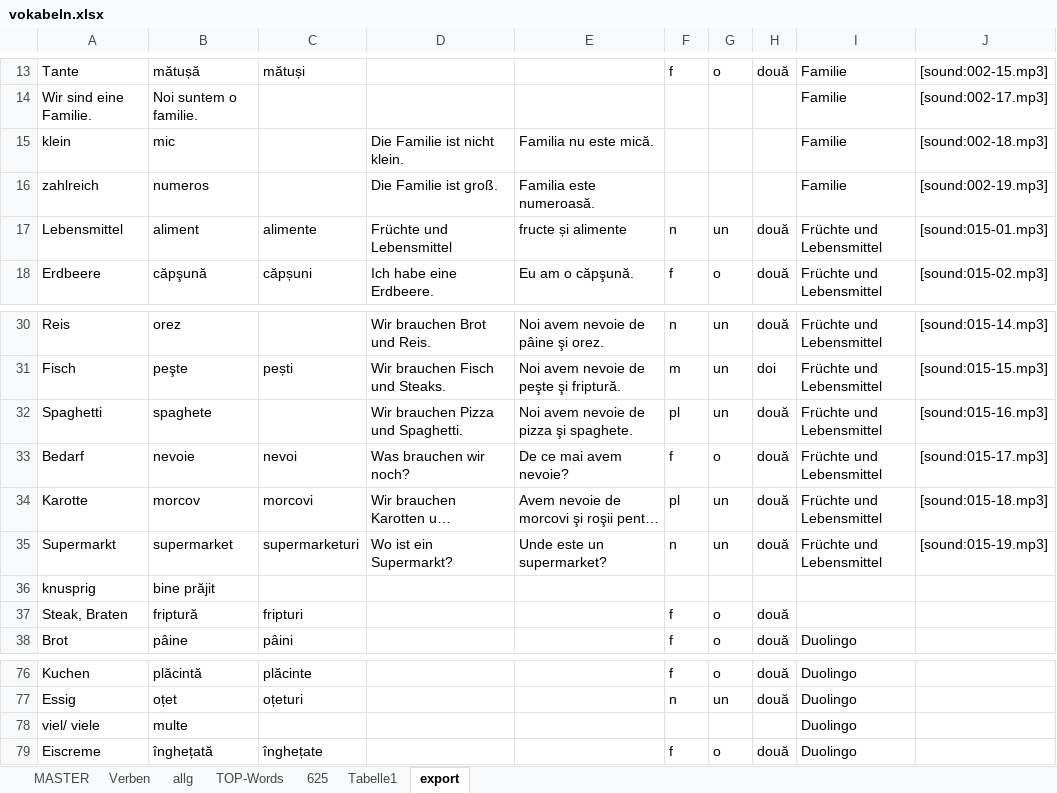
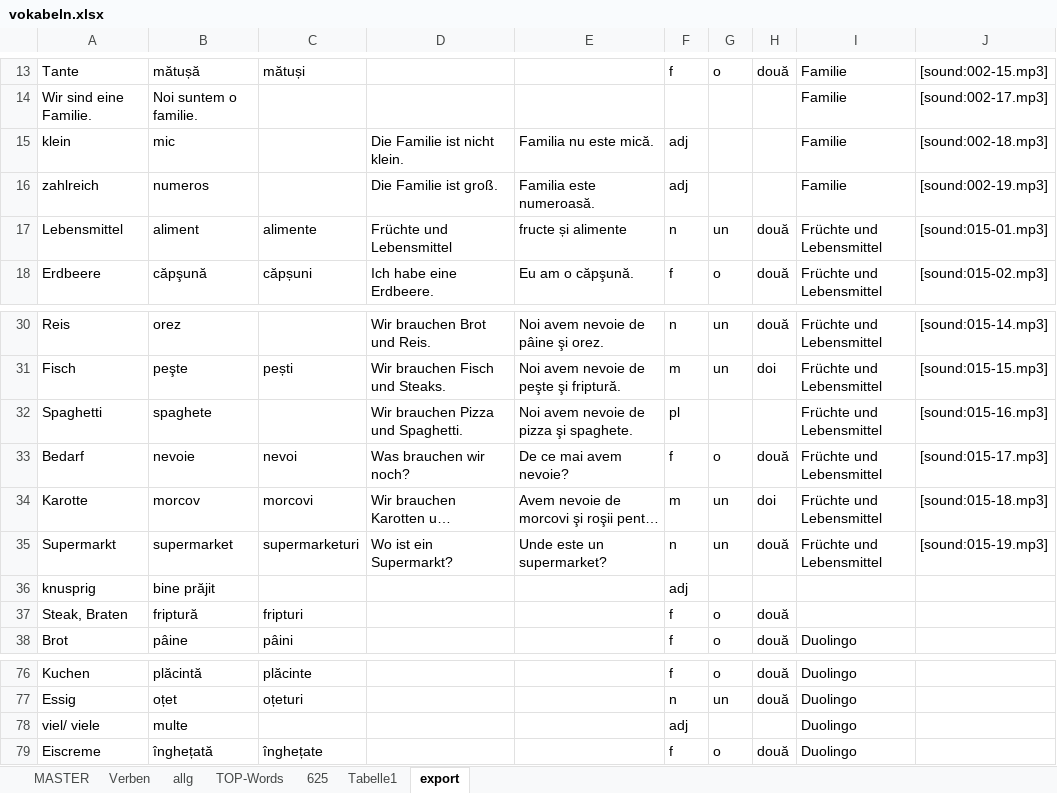
Before and after one commit to Born2Root/ro_de_vocab_anki, an Excel workbook: vokabeln.xlsx, sheet export, drawn as a sheet; only a part is shown, gaps mark what is left out; long unchanged cells end in …; values as stored, in another font and other column widths than the file's, no borders; the diff covers the shown part only; the diff names each change by its address in the sheet, - before the commit and + after, or states it on an @@ line.

```diff
--- a/vokabeln.xlsx (sheet export)
+++ b/vokabeln.xlsx (sheet export)
-F15:F16: (empty)
+F15:F16: adj
-G32: un
+G32: (empty)
-H32: două
+H32: (empty)
-F34: pl
+F34: m
-H34: două
+H34: doi
-F36: (empty)
+F36: adj
-F78: (empty)
+F78: adj
```
Also changed, not shown: 25 added rows elsewhere in this sheet, sheet MASTER, 1 other file.
